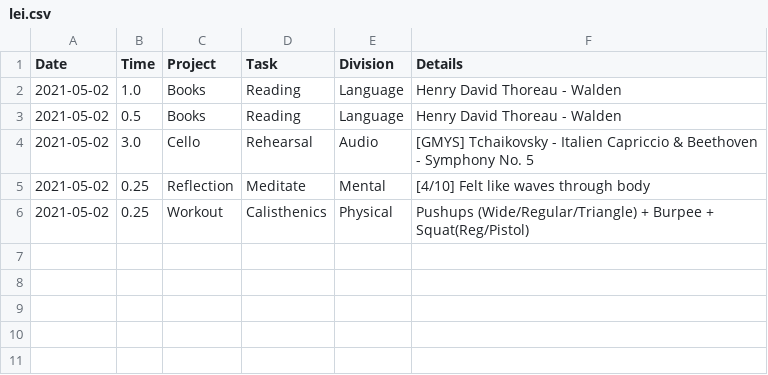
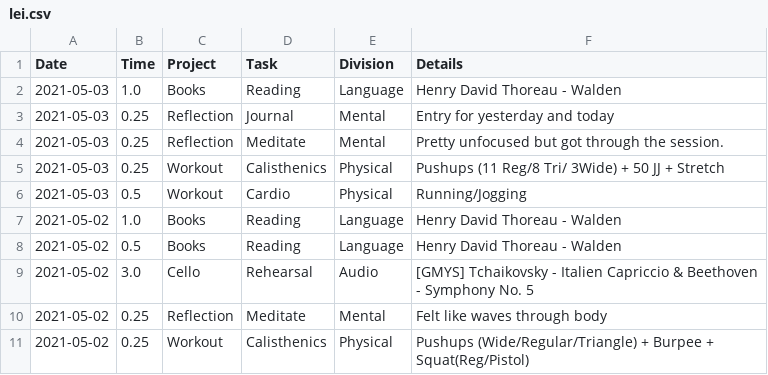
Before and after one commit to iyzg/shengming, a CSV file: src/lei.csv, drawn as a sheet.

Commit message:
update

```diff
--- a/src/lei.csv
+++ b/src/lei.csv
@@ -1,2 +1,7 @@
 Date,Time,Project,Task,Division,Details
+2021-05-03,1.0,Books,Reading,Language,Henry David Thoreau - Walden
+2021-05-03,0.25,Reflection,Journal,Mental,Entry for yesterday and today
+2021-05-03,0.25,Reflection,Meditate,Mental,Pretty unfocused but got through the session.
+2021-05-03,0.25,Workout,Calisthenics,Physical,Pushups (11 Reg/8 Tri/ 3Wide) + 50 JJ + Stretch
+2021-05-03,0.5,Workout,Cardio,Physical,Running/Jogging
 2021-05-02,1.0,Books,Reading,Language,Henry David Thoreau - Walden
@@ -4,3 +9,3 @@ Date,Time,Project,Task,Division,Details
 2021-05-02,3.0,Cello,Rehearsal,Audio,[GMYS] Tchaikovsky - Italien Capriccio & Beethoven - Symphony No. 5
-2021-05-02,0.25,Reflection,Meditate,Mental,[4/10] Felt like waves through body
+2021-05-02,0.25,Reflection,Meditate,Mental,Felt like waves through body
 2021-05-02,0.25,Workout,Calisthenics,Physical,Pushups (Wide/Regular/Triangle) + Burpee + Squat(Reg/Pistol)
```
